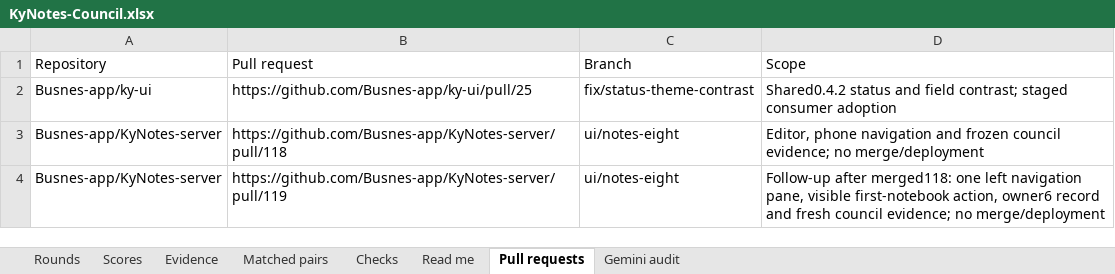
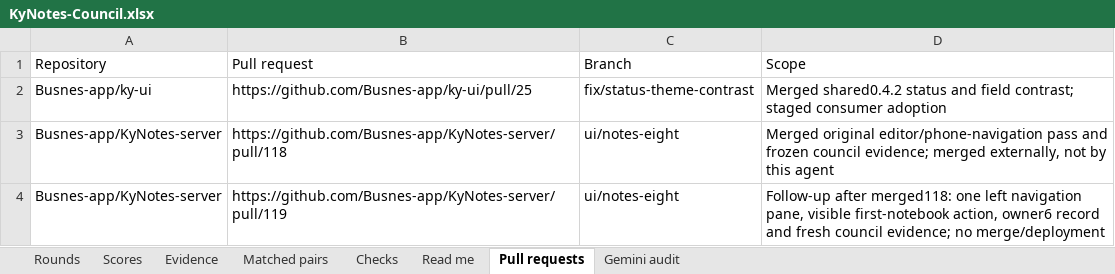
Before and after one commit to Busnes-app/KyNotes-server, an Excel workbook: docs/ui-notes-eight/KyNotes-Council.xlsx, sheet Pull requests, drawn as a sheet; values as stored, in another font and other column widths than the file's, no borders; the diff names each change by its address in the sheet, - before the commit and + after, or states it on an @@ line.

```diff
--- a/docs/ui-notes-eight/KyNotes-Council.xlsx (sheet Pull requests)
+++ b/docs/ui-notes-eight/KyNotes-Council.xlsx (sheet Pull requests)
-D2 (Scope): Shared0.4.2 status and…
+D2 (Scope): Merged shared0.4.2 status and…
-D3 (Scope): Editor, phone navigation and frozen council evidence; no merge/deployment
+D3 (Scope): Merged original editor/phone-navigation pass and frozen council evidence; merged externally, not by this agent
```
Also changed, not shown: 2 other files.
